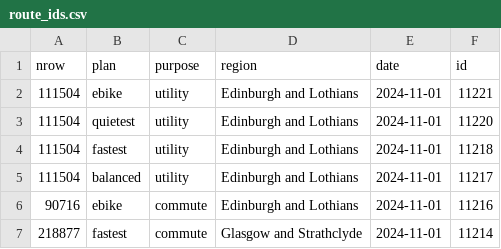
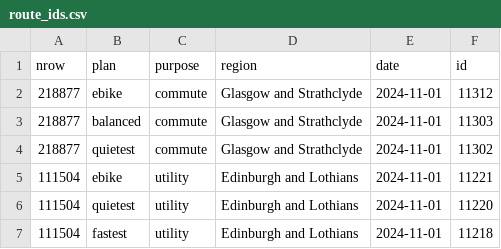
Before and after one commit to nptscot/npt, a CSV file: route_ids.csv, drawn as a sheet; only a part is shown; the shorter side is filled out with more unchanged rows; the diff names each change by its address in the sheet, - before the commit and + after, or states it on an @@ line.

Commit message:
Update route_ids for Glasgow

```diff
--- a/route_ids.csv
+++ b/route_ids.csv
+row 2: 218877 | ebike | commute | Glasgow and Strathclyde | 2024-11-01 | 11312
+row 3: 218877 | balanced | commute | Glasgow and Strathclyde | 2024-11-01 | 11303
+row 4: 218877 | quietest | commute | Glasgow and Strathclyde | 2024-11-01 | 11302
```
